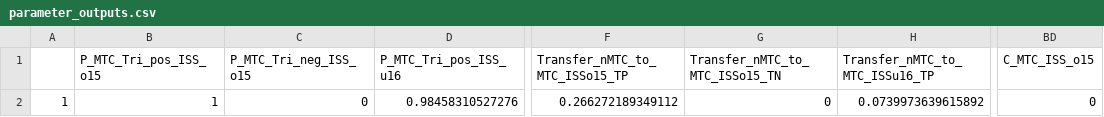
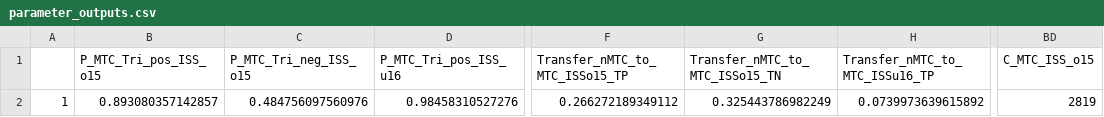
Before and after one commit to DanPollardSheff/ideal-winner, a CSV file: parameter_outputs.csv, drawn as a sheet; only a part is shown, gaps mark what is left out; the diff names each change by its address in the sheet, - before the commit and + after, or states it on an @@ line.

```diff
--- a/parameter_outputs.csv
+++ b/parameter_outputs.csv
-B2 (P_MTC_Tri_pos_ISS_o15): 1
+B2 (P_MTC_Tri_pos_ISS_o15): 0.893080357142857
-C2 (P_MTC_Tri_neg_ISS_o15): 0
+C2 (P_MTC_Tri_neg_ISS_o15): 0.484756097560976
-G2 (Transfer_nMTC_to_MTC_ISSo15_TN): 0
+G2 (Transfer_nMTC_to_MTC_ISSo15_TN): 0.325443786982249
-BD2 (C_MTC_ISS_o15): 0
+BD2 (C_MTC_ISS_o15): 2819
```
Also changed, not shown: 2 other files.
